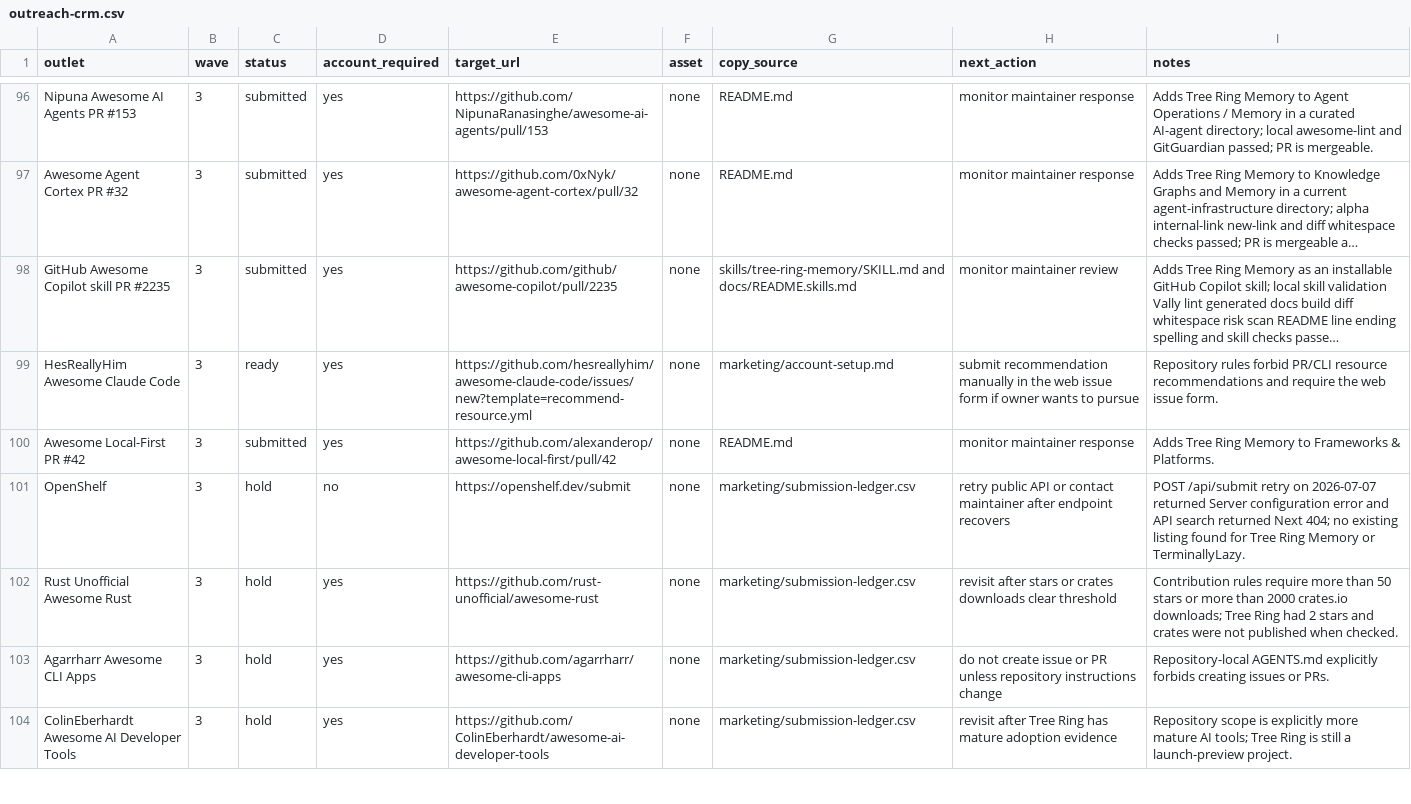
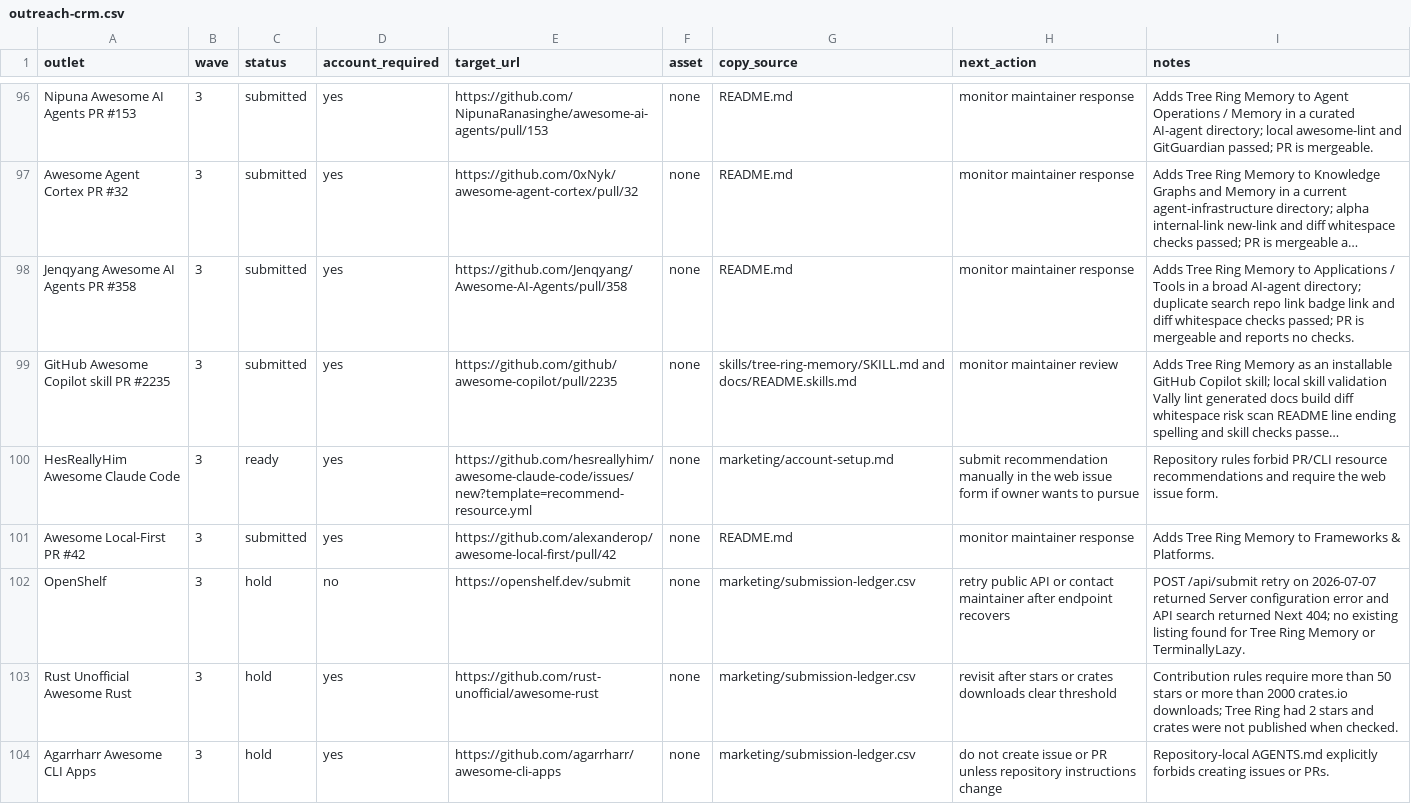
Before and after one commit to TerminallyLazy/Tree-Ring-Memory, a CSV file: marketing/outreach-crm.csv, drawn as a sheet; only a part is shown, gaps mark what is left out; the shorter side is filled out with more unchanged rows; long unchanged cells end in …; the diff names each change by its address in the sheet, - before the commit and + after, or states it on an @@ line.

```diff
--- a/marketing/outreach-crm.csv
+++ b/marketing/outreach-crm.csv
+row 98: Jenqyang Awesome AI Agents PR #358 | 3 | submitted | yes | https://github.com/Jenqyang/Awesome-AI-Agents/pull/358 | none | README.md | monitor maintainer response | Adds Tree Ring Memory to Applications / Tools in a broad AI-agent directory; duplicate search repo link badge link and diff whitespace checks passed; PR is mergeable and reports no checks.
```
Also changed, not shown: marketing/submission-ledger.csv, 1 other file.
